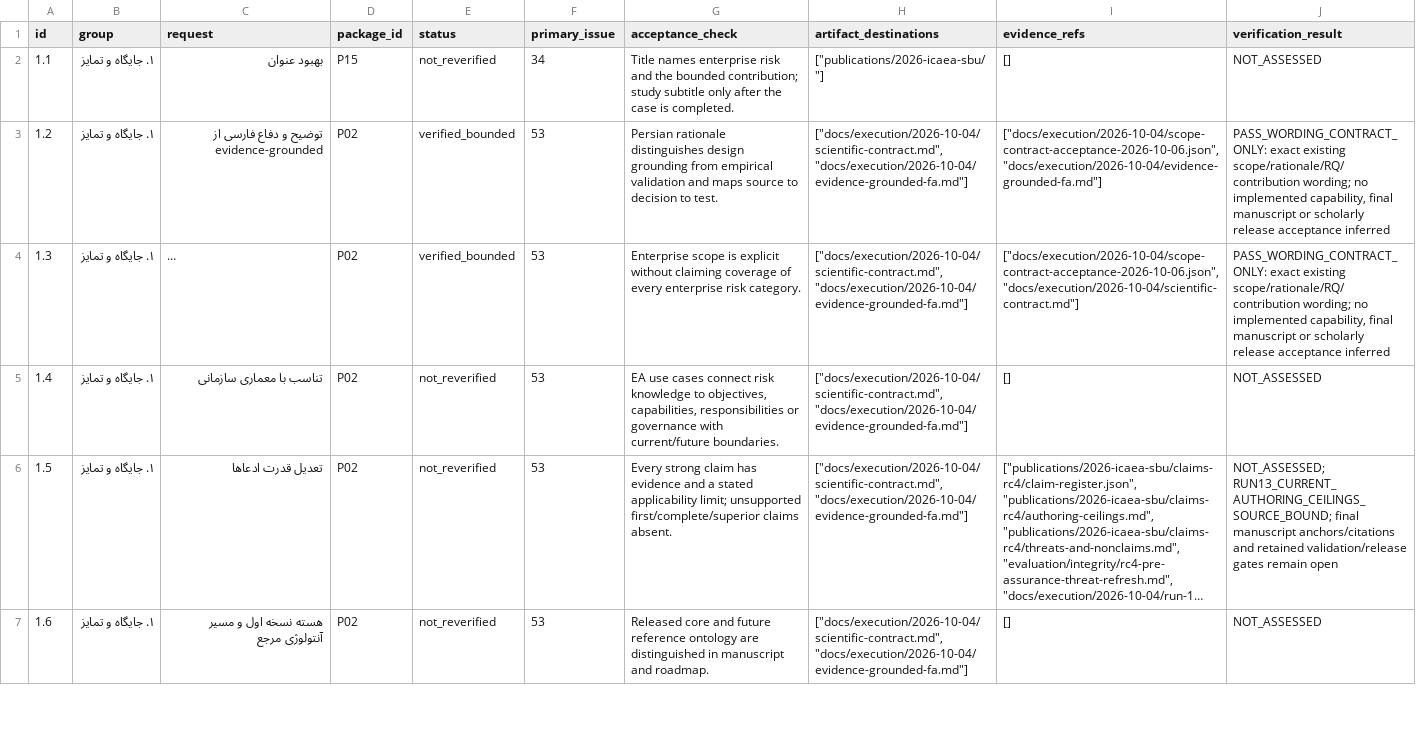
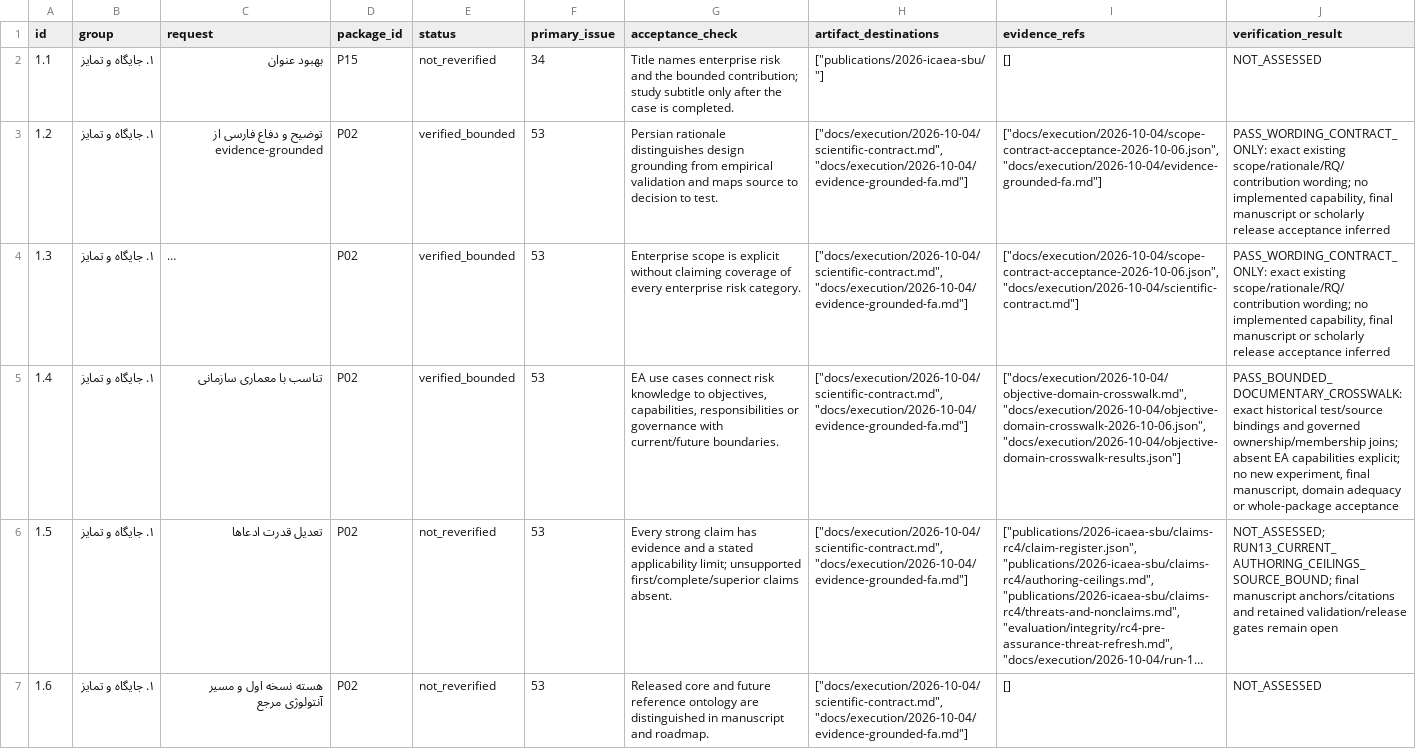
Before and after one commit to ArazSaieArasi3/SemRisk, a CSV file: docs/execution/2026-10-04/requirements.csv, drawn as a sheet; only a part is shown; long unchanged cells end in …; the diff covers the shown part only; the diff names each change by its address in the sheet, - before the commit and + after, or states it on an @@ line.

Commit message:
docs: bind bounded objective and governed domain evidence

```diff
--- a/docs/execution/2026-10-04/requirements.csv
+++ b/docs/execution/2026-10-04/requirements.csv
-E5 (status): not_reverified
+E5 (status): verified_bounded
-I5 (evidence_refs): []
+I5 (evidence_refs): ["docs/execution/2026-10-04/objective-domain-crosswalk.md", "docs/execution/2026-10-04/objective-domain-crosswalk-2026-10-06.json", "docs/execution/2026-10-04/objective-domain-crosswalk-results.json"]
-J5 (verification_result): NOT_ASSESSED
+J5 (verification_result): PASS_BOUNDED_DOCUMENTARY_CROSSWALK: exact historical test/source bindings and governed ownership/membership joins; absent EA capabilities explicit; no new experiment, final manuscript, domain adequacy or whole-package acceptance
```
Also changed, not shown: 6 edited cells elsewhere in this file, 10 other files.
